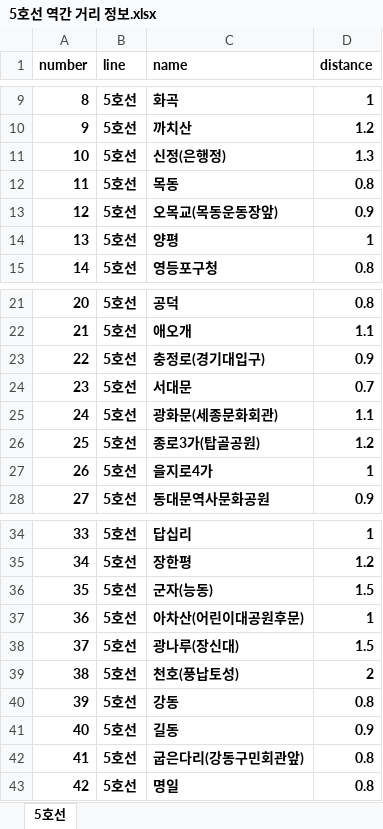
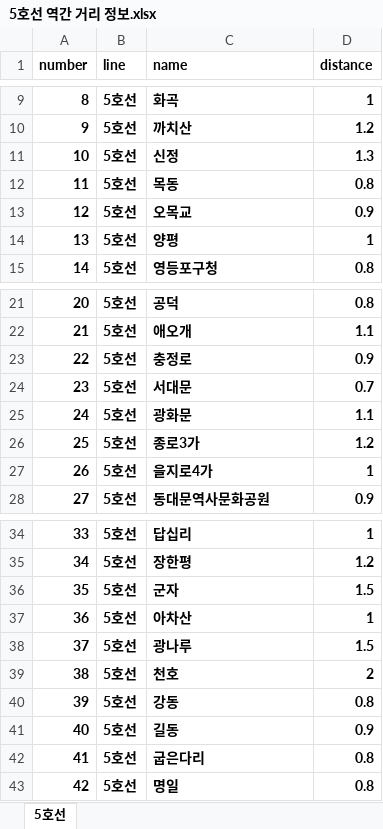
Before and after one commit to Best-Of-Capstone/FreshRoute_BE, an Excel workbook: SubwayData/Excel/5호선 역간 거리 정보.xlsx, sheet 5호선, drawn as a sheet; only a part is shown, gaps mark what is left out; values as stored, in another font and other column widths than the file's, no borders; the diff covers the shown part only; the diff names each change by its address in the sheet, - before the commit and + after, or states it on an @@ line.

```diff
--- a/SubwayData/Excel/5호선 역간 거리 정보.xlsx (sheet 5호선)
+++ b/SubwayData/Excel/5호선 역간 거리 정보.xlsx (sheet 5호선)
-C11 (name): 신정(은행정)
+C11 (name): 신정
-C13 (name): 오목교(목동운동장앞)
+C13 (name): 오목교
-C23 (name): 충정로(경기대입구)
+C23 (name): 충정로
-C25 (name): 광화문(세종문화회관)
+C25 (name): 광화문
-C26 (name): 종로3가(탑골공원)
+C26 (name): 종로3가
-C36 (name): 군자(능동)
+C36 (name): 군자
-C37 (name): 아차산(어린이대공원후문)
+C37 (name): 아차산
-C38 (name): 광나루(장신대)
+C38 (name): 광나루
-C39 (name): 천호(풍납토성)
+C39 (name): 천호
-C42 (name): 굽은다리(강동구민회관앞)
+C42 (name): 굽은다리
```
Also changed, not shown: 2 edited cells elsewhere in this sheet, SubwayData/Excel/1호선 역간 거리 정보.xlsx, SubwayData/Excel/6호선 역간 거리 정보.xlsx, 31 other files.
